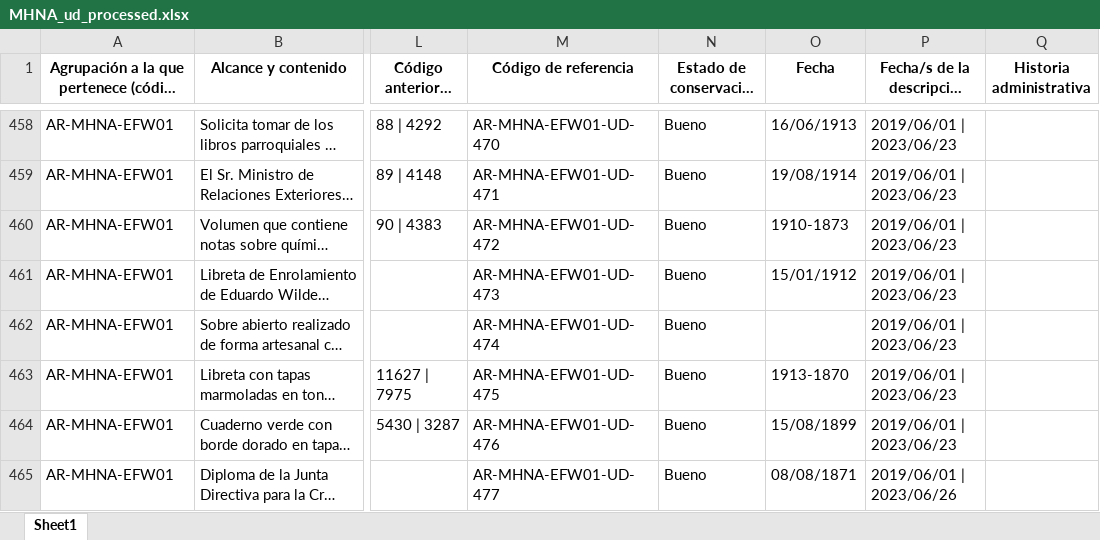
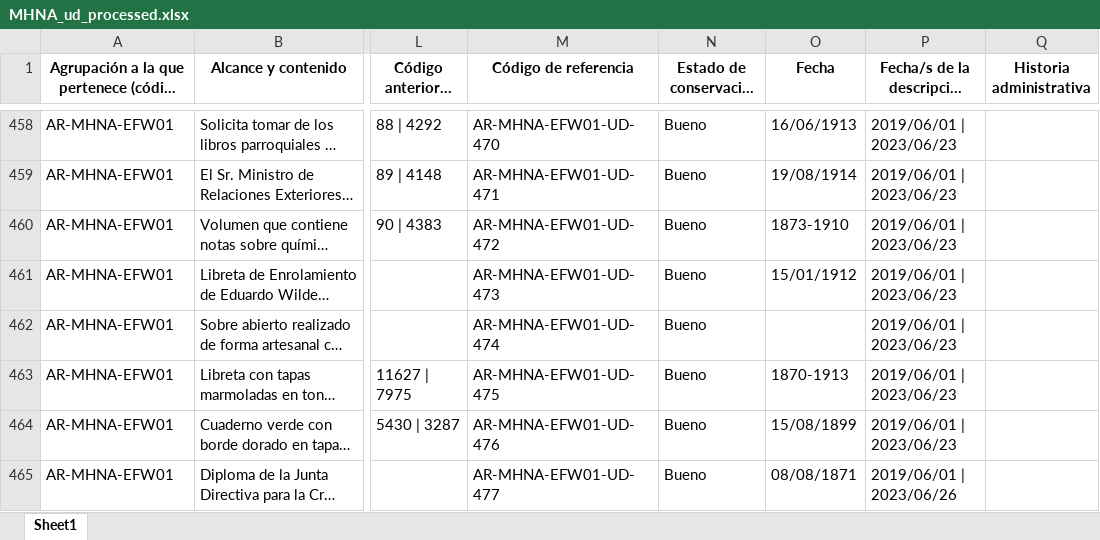
Before and after one commit to TPP-Registro-de-Acervos-Nacionales/providence, an Excel workbook: import_files/output_files/MHNA_ud_processed.xlsx, sheet Sheet1, drawn as a sheet; only a part is shown, gaps mark what is left out; long unchanged cells end in …; values as stored, in another font and other column widths than the file's, no borders; the diff names each change by its address in the sheet, - before the commit and + after, or states it on an @@ line.

Commit message:
fix bad date MHNA UD

```diff
--- a/import_files/output_files/MHNA_ud_processed.xlsx (sheet Sheet1)
+++ b/import_files/output_files/MHNA_ud_processed.xlsx (sheet Sheet1)
-O460 (Fecha): 1910-1873
+O460 (Fecha): 1873-1910
-O463 (Fecha): 1913-1870
+O463 (Fecha): 1870-1913
```
